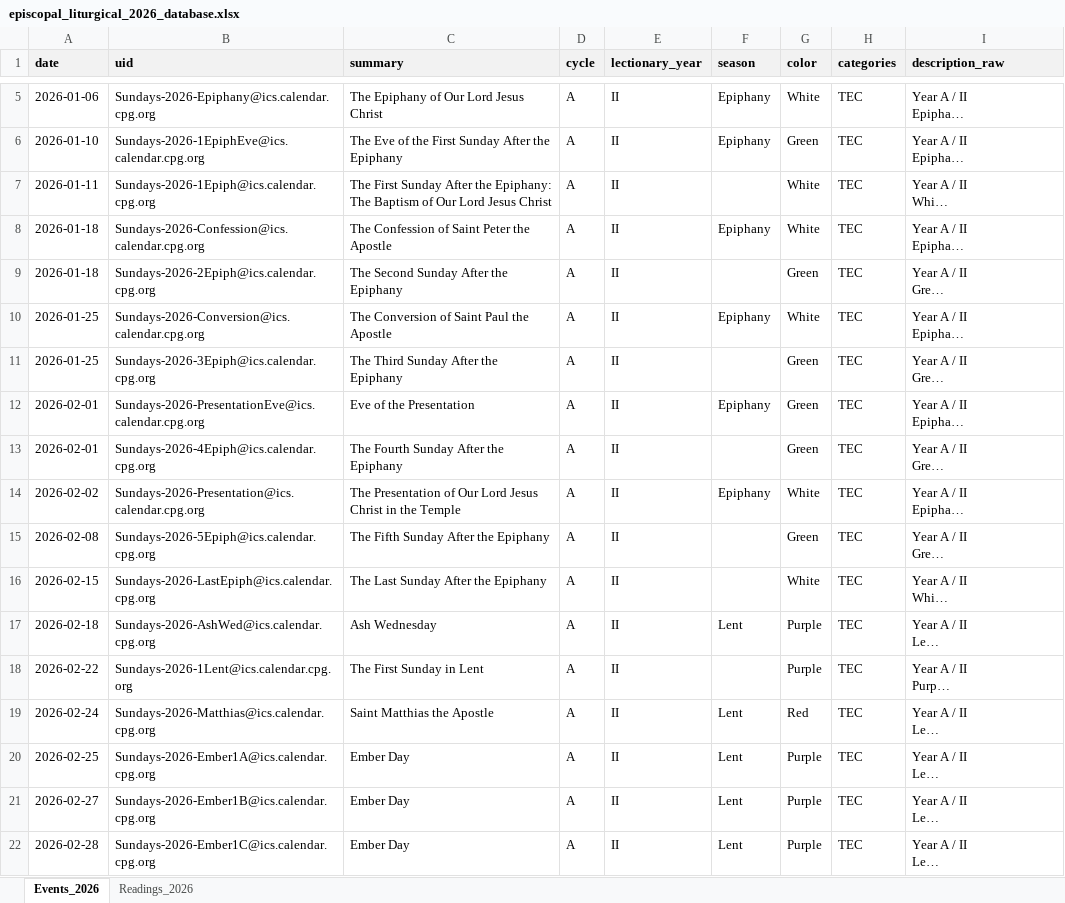
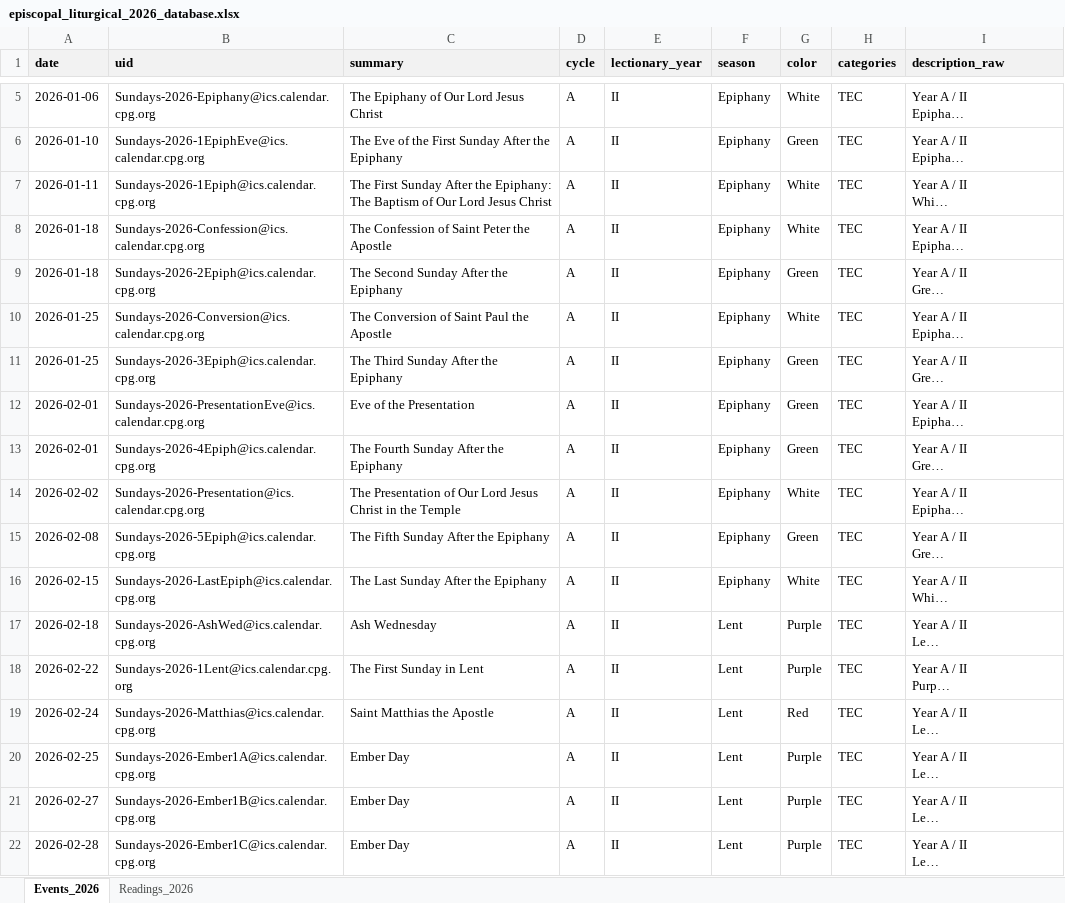
Before and after one commit to Lebowskigrande/Admin-Dashboard, an Excel workbook: episcopal_liturgical_2026_database.xlsx, sheet Events_2026, drawn as a sheet; only a part is shown, gaps mark what is left out; long unchanged cells end in …; values as stored, in another font and other column widths than the file's, no borders; table styles not drawn; the diff covers the shown part only; the diff names each change by its address in the sheet, - before the commit and + after, or states it on an @@ line.

```diff
--- a/episcopal_liturgical_2026_database.xlsx (sheet Events_2026)
+++ b/episcopal_liturgical_2026_database.xlsx (sheet Events_2026)
-F7 (season): (empty)
+F7 (season): Epiphany
-F9 (season): (empty)
+F9 (season): Epiphany
-F11 (season): (empty)
+F11 (season): Epiphany
-F13 (season): (empty)
+F13 (season): Epiphany
-F15:F16 (season): (empty)
+F15:F16 (season): Epiphany
-F18 (season): (empty)
+F18 (season): Lent
```
Also changed, not shown: 47 edited cells elsewhere in this sheet, 45 other files.
